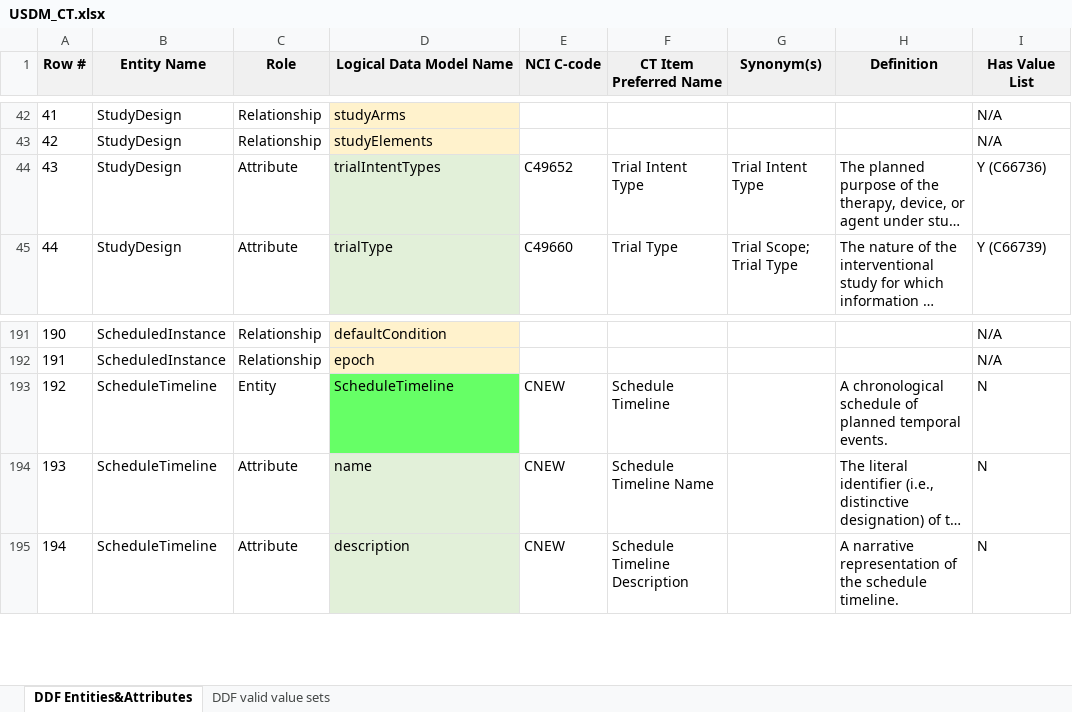
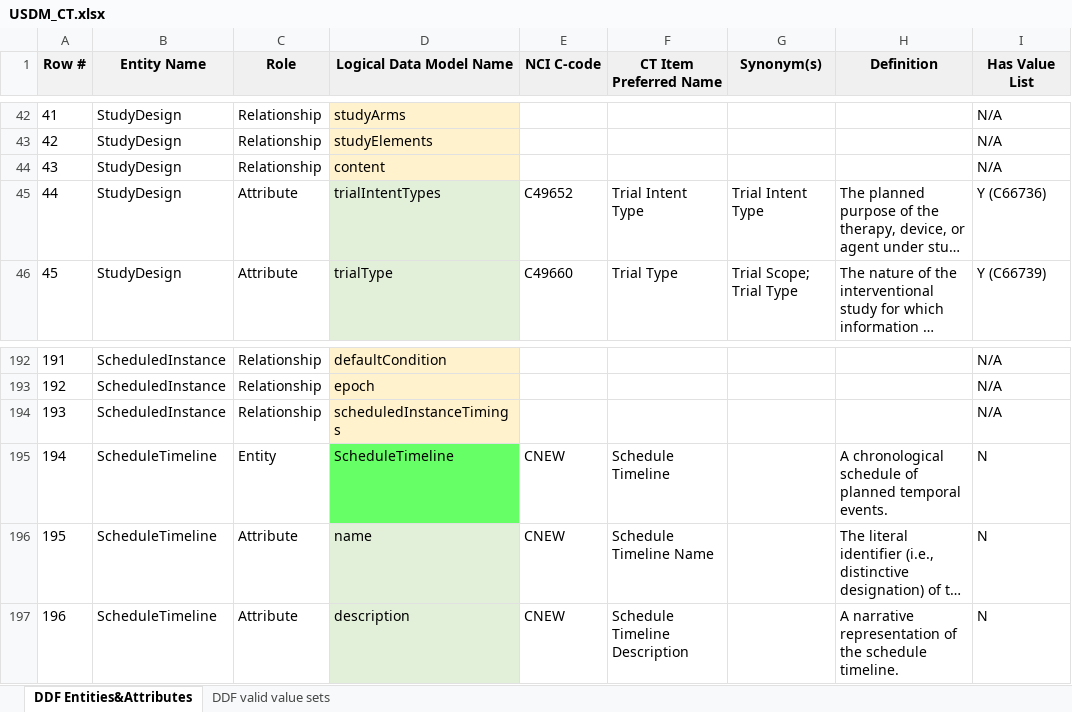
Before and after one commit to cdisc-org/DDF-RA, an Excel workbook: Deliverables/CT/USDM_CT.xlsx, sheet DDF Entities&Attributes, drawn as a sheet; only a part is shown, gaps mark what is left out; long unchanged cells end in …; values as stored, in another font and other column widths than the file's, no borders; addresses are those after the commit; the diff names each change by its address in the sheet, - before the commit and + after, or states it on an @@ line.

```diff
--- a/Deliverables/CT/USDM_CT.xlsx (sheet DDF Entities&Attributes)
+++ b/Deliverables/CT/USDM_CT.xlsx (sheet DDF Entities&Attributes)
+row 44: 43 | StudyDesign | Relationship | content |  |  |  |  | N/A
@@ column A (Row #) renumbered from row 45 down @@
+row 194: 193 | ScheduledInstance | Relationship | scheduledInstanceTimings |  |  |  |  | N/A
```
Also changed, not shown: Deliverables/CT/USDM_CT_Changes.xlsx.
